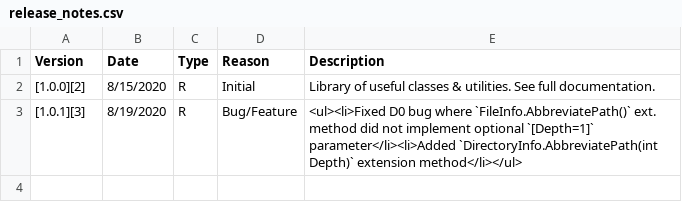
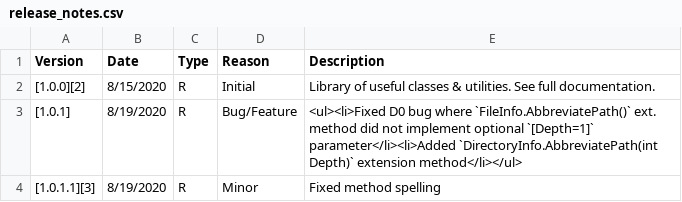
Before and after one commit to RazorSoft-Media/RazorSoft.Core, a CSV file: wiki/.documentation/release_notes.csv, drawn as a sheet; the diff names each change by its address in the sheet, - before the commit and + after, or states it on an @@ line.

Commit message:
maintenance
nuget pkg link
update release doc
publish nupkg

```diff
--- a/wiki/.documentation/release_notes.csv
+++ b/wiki/.documentation/release_notes.csv
-A3 (Version): [1.0.1][3]
+A3 (Version): [1.0.1]
+row 4: [1.0.1.1][3] | 8/19/2020 | R | Minor | Fixed method spelling
```
Also changed, not shown: 15 other files.
